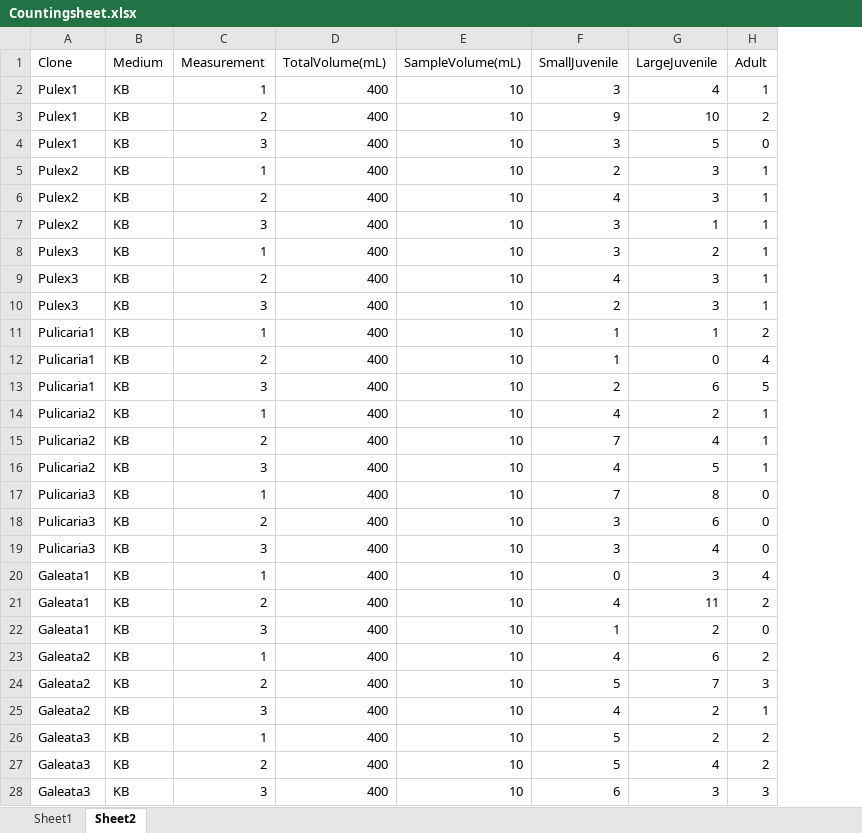
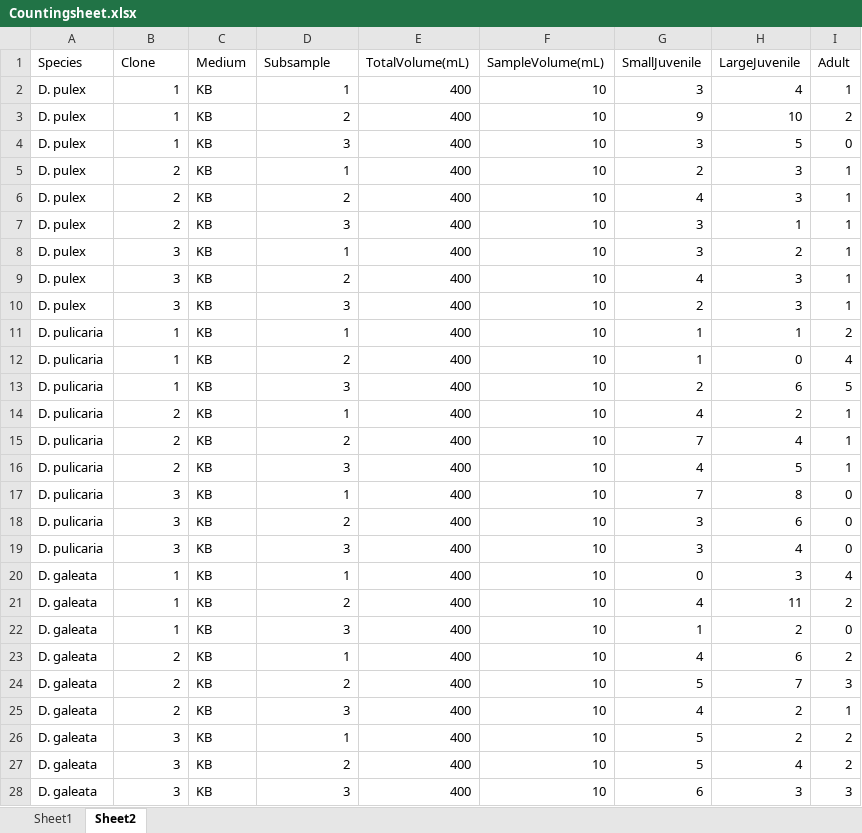
Before and after one commit to nineluijendijk/NIOOzoo, an Excel workbook: data_raw/Countingsheet.xlsx, sheet Sheet2, drawn as a sheet; only a part is shown; values as stored, in another font and other column widths than the file's, no borders; addresses are those after the commit; the diff covers the shown part only; the diff names each change by its address in the sheet, - before the commit and + after, or states it on an @@ line.

Commit message:
new data

```diff
--- a/data_raw/Countingsheet.xlsx (sheet Sheet2)
+++ b/data_raw/Countingsheet.xlsx (sheet Sheet2)
+column A (Species), rows 2-28: D. pulex | D. pulex | D. pulex | D. pulex | D. pulex | D. pulex | D. pulex | D. pulex | D. pulex | D. pulicaria | D. pulicaria | D. pulicaria | D. pulicaria | D. pulicaria | D. pulicaria | D. pulicaria | D. pulicaria | D. pulicaria | D. galeata | D. galeata | D. galeata | D. galeata | D. galeata | D. galeata | D. galeata | D. galeata | D. galeata
-D1: Measurement
+D1: Subsample
-B2:B4 (Clone): Pulex1
+B2:B4 (Clone): 1
-B5:B7 (Clone): Pulex2
+B5:B7 (Clone): 2
-B8:B10 (Clone): Pulex3
+B8:B10 (Clone): 3
-B11:B13 (Clone): Pulicaria1
+B11:B13 (Clone): 1
-B14:B16 (Clone): Pulicaria2
+B14:B16 (Clone): 2
-B17:B19 (Clone): Pulicaria3
+B17:B19 (Clone): 3
-B20:B22 (Clone): Galeata1
+B20:B22 (Clone): 1
-B23:B25 (Clone): Galeata2
+B23:B25 (Clone): 2
-B26:B28 (Clone): Galeata3
+B26:B28 (Clone): 3
```
Also changed, not shown: 139 edited cells elsewhere in this sheet, 4 other files.
